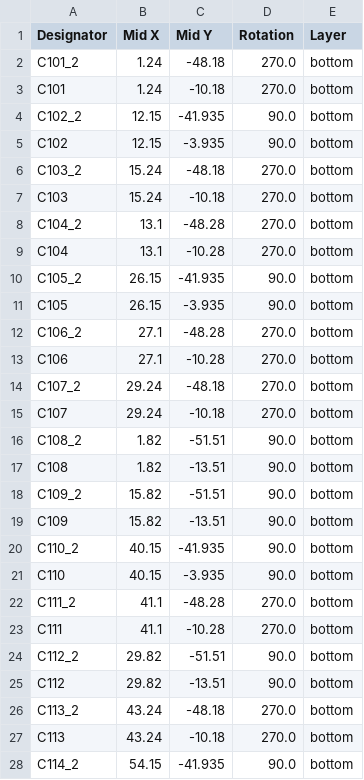
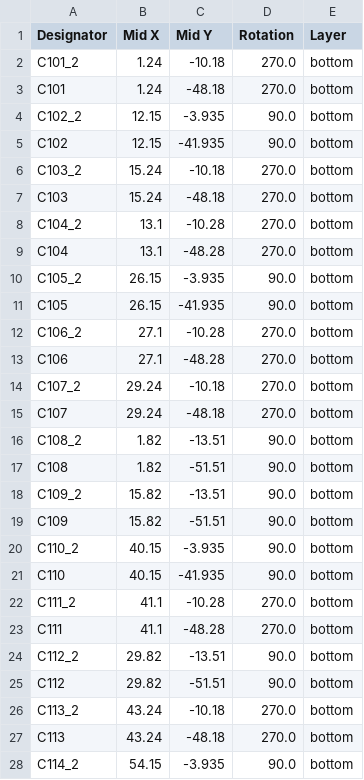
Before and after one commit to wafer-space/chip-on-board-wire-bonded-pcbs, a CSV file: run-1/tqva-cob/panellization/production/positions.csv, drawn as a sheet; only a part is shown; the diff covers the shown part only.

Commit message:
2 layers

```diff
--- a/run-1/tqva-cob/panellization/production/positions.csv
+++ b/run-1/tqva-cob/panellization/production/positions.csv
@@ -1,28 +1,28 @@
 Designator,Mid X,Mid Y,Rotation,Layer
-C101_2,1.24,-48.18,270.0,bottom
-C101,1.24,-10.18,270.0,bottom
-C102_2,12.15,-41.935,90.0,bottom
-C102,12.15,-3.935,90.0,bottom
-C103_2,15.24,-48.18,270.0,bottom
-C103,15.24,-10.18,270.0,bottom
-C104_2,13.1,-48.28,270.0,bottom
-C104,13.1,-10.28,270.0,bottom
-C105_2,26.15,-41.935,90.0,bottom
-C105,26.15,-3.935,90.0,bottom
-C106_2,27.1,-48.28,270.0,bottom
-C106,27.1,-10.28,270.0,bottom
-C107_2,29.24,-48.18,270.0,bottom
-C107,29.24,-10.18,270.0,bottom
-C108_2,1.82,-51.51,90.0,bottom
-C108,1.82,-13.51,90.0,bottom
-C109_2,15.82,-51.51,90.0,bottom
-C109,15.82,-13.51,90.0,bottom
-C110_2,40.15,-41.935,90.0,bottom
-C110,40.15,-3.935,90.0,bottom
-C111_2,41.1,-48.28,270.0,bottom
-C111,41.1,-10.28,270.0,bottom
-C112_2,29.82,-51.51,90.0,bottom
-C112,29.82,-13.51,90.0,bottom
-C113_2,43.24,-48.18,270.0,bottom
-C113,43.24,-10.18,270.0,bottom
-C114_2,54.15,-41.935,90.0,bottom
+C101_2,1.24,-10.18,270.0,bottom
+C101,1.24,-48.18,270.0,bottom
+C102_2,12.15,-3.935,90.0,bottom
+C102,12.15,-41.935,90.0,bottom
+C103_2,15.24,-10.18,270.0,bottom
+C103,15.24,-48.18,270.0,bottom
+C104_2,13.1,-10.28,270.0,bottom
+C104,13.1,-48.28,270.0,bottom
+C105_2,26.15,-3.935,90.0,bottom
+C105,26.15,-41.935,90.0,bottom
+C106_2,27.1,-10.28,270.0,bottom
+C106,27.1,-48.28,270.0,bottom
+C107_2,29.24,-10.18,270.0,bottom
+C107,29.24,-48.18,270.0,bottom
+C108_2,1.82,-13.51,90.0,bottom
+C108,1.82,-51.51,90.0,bottom
+C109_2,15.82,-13.51,90.0,bottom
+C109,15.82,-51.51,90.0,bottom
+C110_2,40.15,-3.935,90.0,bottom
+C110,40.15,-41.935,90.0,bottom
+C111_2,41.1,-10.28,270.0,bottom
+C111,41.1,-48.28,270.0,bottom
+C112_2,29.82,-13.51,90.0,bottom
+C112,29.82,-51.51,90.0,bottom
+C113_2,43.24,-10.18,270.0,bottom
+C113,43.24,-48.18,270.0,bottom
+C114_2,54.15,-3.935,90.0,bottom
```
Also changed, not shown: 93 edited cells elsewhere in this file, 5 other files.
